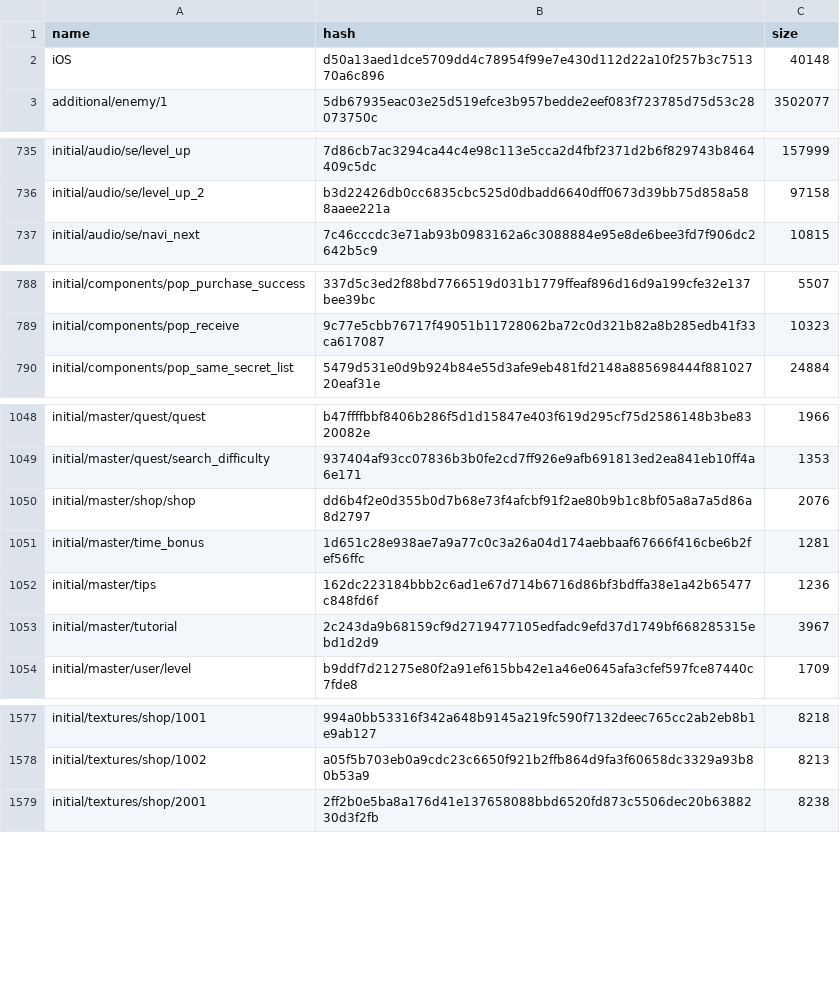
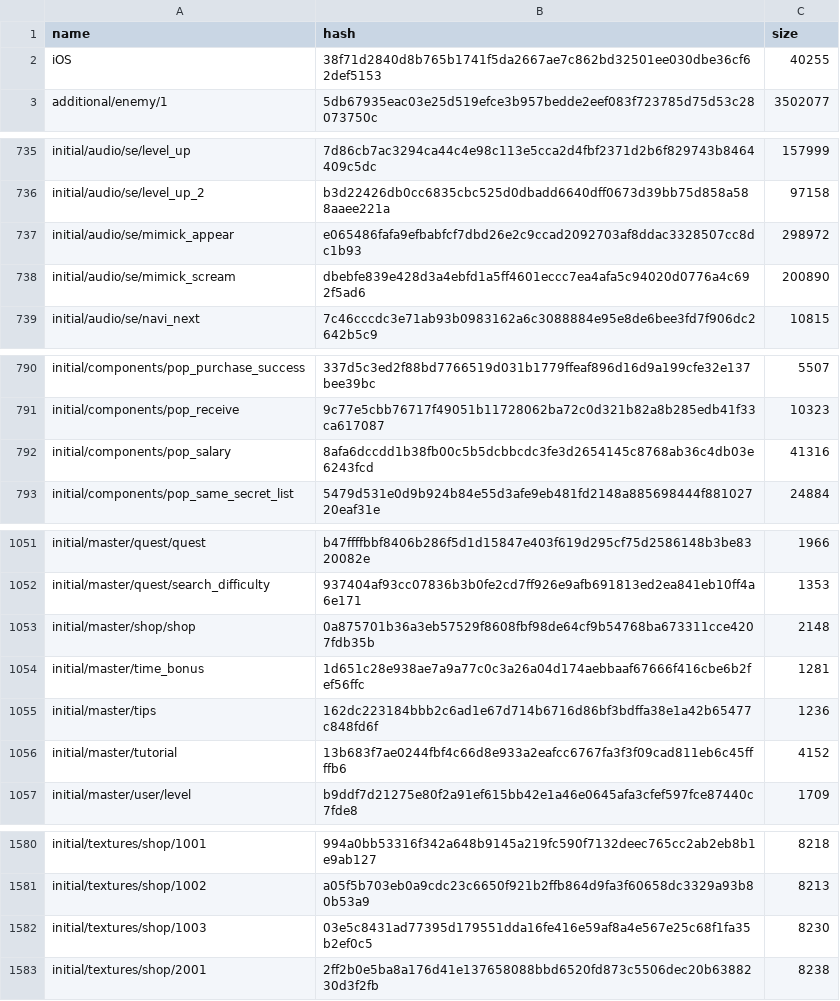
Before and after one commit to onederappli/AB_SF_iOS, a CSV file: 100/AssetBundleList.csv, drawn as a sheet; only a part is shown, gaps mark what is left out; the diff covers the shown part only.

```diff
--- a/100/AssetBundleList.csv
+++ b/100/AssetBundleList.csv
@@ -1,3 +1,3 @@
 name,hash,size
-iOS,d50a13aed1dce5709dd4c78954f99e7e430d112d22a10f257b3c751370a6c896,40148
+iOS,38f71d2840d8b765b1741f5da2667ae7c862bd32501ee030dbe36cf62def5153,40255
 additional/enemy/1,5db67935eac03e25d519efce3b957bedde2eef083f723785d75d53c28073750c,3502077
@@ -736,2 +736,4 @@ initial/audio/se/level_up,7d86cb7ac3294ca44c4e98c113e5cca2d4fbf2371d2b6f829743b8
 initial/audio/se/level_up_2,b3d22426db0cc6835cbc525d0dbadd6640dff0673d39bb75d858a588aaee221a,97158
+initial/audio/se/mimick_appear,e065486fafa9efbabfcf7dbd26e2c9ccad2092703af8ddac3328507cc8dc1b93,298972
+initial/audio/se/mimick_scream,dbebfe839e428d3a4ebfd1a5ff4601eccc7ea4afa5c94020d0776a4c692f5ad6,200890
 initial/audio/se/navi_next,7c46cccdc3e71ab93b0983162a6c3088884e95e8de6bee3fd7f906dc2642b5c9,10815
@@ -789,2 +791,3 @@ initial/components/pop_purchase_success,337d5c3ed2f88bd7766519d031b1779ffeaf896d
 initial/components/pop_receive,9c77e5cbb76717f49051b11728062ba72c0d321b82a8b285edb41f33ca617087,10323
+initial/components/pop_salary,8afa6dccdd1b38fb00c5b5dcbbcdc3fe3d2654145c8768ab36c4db03e6243fcd,41316
 initial/components/pop_same_secret_list,5479d531e0d9b924b84e55d3afe9eb481fd2148a885698444f88102720eaf31e,24884
@@ -1049,6 +1052,6 @@ initial/master/quest/quest,b47ffffbbf8406b286f5d1d15847e403f619d295cf75d2586148b
 initial/master/quest/search_difficulty,937404af93cc07836b3b0fe2cd7ff926e9afb691813ed2ea841eb10ff4a6e171,1353
-initial/master/shop/shop,dd6b4f2e0d355b0d7b68e73f4afcbf91f2ae80b9b1c8bf05a8a7a5d86a8d2797,2076
+initial/master/shop/shop,0a875701b36a3eb57529f8608fbf98de64cf9b54768ba673311cce4207fdb35b,2148
 initial/master/time_bonus,1d651c28e938ae7a9a77c0c3a26a04d174aebbaaf67666f416cbe6b2fef56ffc,1281
 initial/master/tips,162dc223184bbb2c6ad1e67d714b6716d86bf3bdffa38e1a42b65477c848fd6f,1236
-initial/master/tutorial,2c243da9b68159cf9d2719477105edfadc9efd37d1749bf668285315ebd1d2d9,3967
+initial/master/tutorial,13b683f7ae0244fbf4c66d8e933a2eafcc6767fa3f3f09cad811eb6c45ffffb6,4152
 initial/master/user/level,b9ddf7d21275e80f2a91ef615bb42e1a46e0645afa3cfef597fce87440c7fde8,1709
@@ -1578,2 +1581,3 @@ initial/textures/shop/1001,994a0bb53316f342a648b9145a219fc590f7132deec765cc2ab2e
 initial/textures/shop/1002,a05f5b703eb0a9cdc23c6650f921b2ffb864d9fa3f60658dc3329a93b80b53a9,8213
+initial/textures/shop/1003,03e5c8431ad77395d179551dda16fe416e59af8a4e567e25c68f1fa35b2ef0c5,8230
 initial/textures/shop/2001,2ff2b0e5ba8a176d41e137658088bbd6520fd873c5506dec20b6388230d3f2fb,8238
```
Also changed, not shown: 12 edited cells elsewhere in this file, 22 other files.
